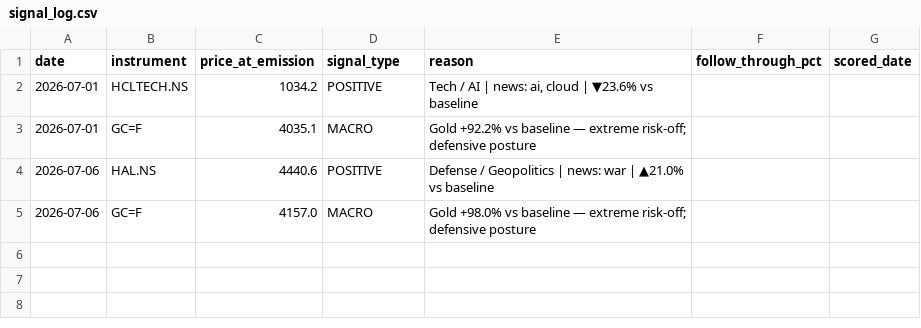
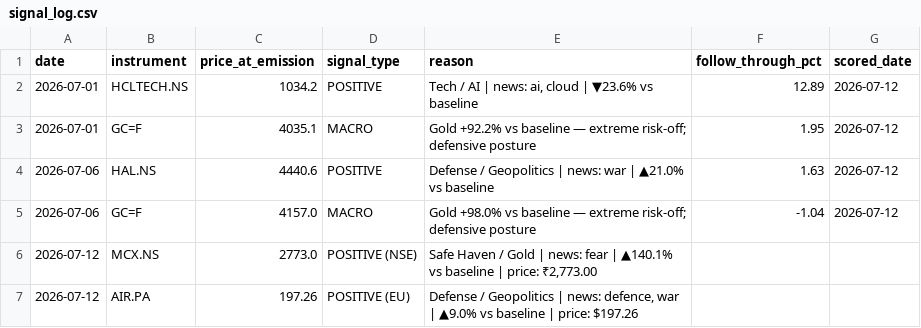
Before and after one commit to suryaprabhakaran/vest-routines, a CSV file: output/signal_log.csv, drawn as a sheet.

```diff
--- a/output/signal_log.csv
+++ b/output/signal_log.csv
@@ -1,5 +1,7 @@
 date,instrument,price_at_emission,signal_type,reason,follow_through_pct,scored_date
-2026-07-01,HCLTECH.NS,1034.2,POSITIVE,"Tech / AI | news: ai, cloud | ▼23.6% vs baseline",,
-2026-07-01,GC=F,4035.1,MACRO,Gold +92.2% vs baseline — extreme risk-off; defensive posture,,
-2026-07-06,HAL.NS,4440.6,POSITIVE,Defense / Geopolitics | news: war | ▲21.0% vs baseline,,
-2026-07-06,GC=F,4157.0,MACRO,Gold +98.0% vs baseline — extreme risk-off; defensive posture,,
+2026-07-01,HCLTECH.NS,1034.2,POSITIVE,"Tech / AI | news: ai, cloud | ▼23.6% vs baseline",12.89,2026-07-12
+2026-07-01,GC=F,4035.1,MACRO,Gold +92.2% vs baseline — extreme risk-off; defensive posture,1.95,2026-07-12
+2026-07-06,HAL.NS,4440.6,POSITIVE,Defense / Geopolitics | news: war | ▲21.0% vs baseline,1.63,2026-07-12
+2026-07-06,GC=F,4157.0,MACRO,Gold +98.0% vs baseline — extreme risk-off; defensive posture,-1.04,2026-07-12
+2026-07-12,MCX.NS,2773.0,POSITIVE (NSE),"Safe Haven / Gold | news: fear | ▲140.1% vs baseline | price: ₹2,773.00",,
+2026-07-12,AIR.PA,197.26,POSITIVE (EU),"Defense / Geopolitics | news: defence, war | ▲9.0% vs baseline | price: $197.26",,
```
Also changed, not shown: 2 other files.
